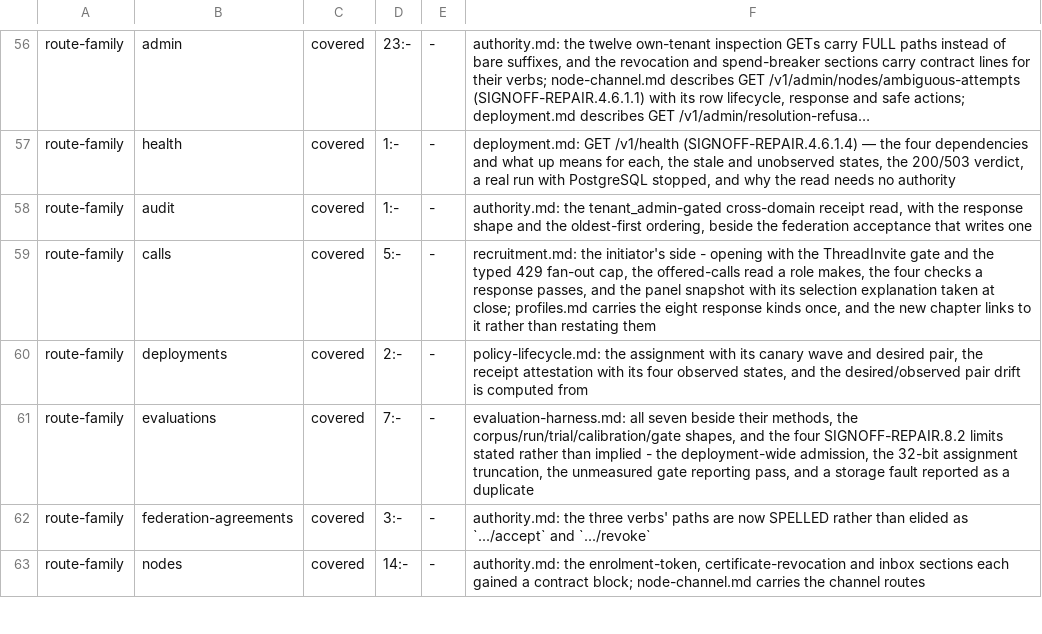
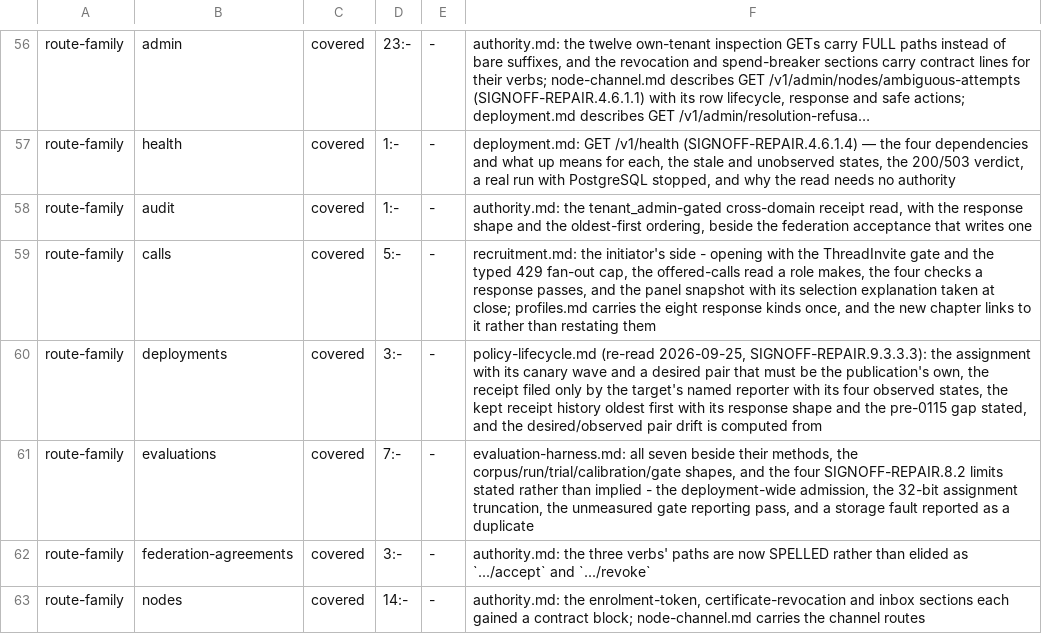
Before and after one commit to rdje/reasonbraid, a TSV file: .doctrine/book_surface_verdicts.tsv, drawn as a sheet; only a part is shown, gaps mark what is left out; long unchanged cells end in ….

Commit message:
REASONBRAID-REPAIR-0527 (leaf SIGNOFF-REPAIR.9.3.3.3): every receipt is kept, and the pair is always the latest
A deployment receipt overwrote the assignment's observed pair in place,
outside any transaction, so each one destroyed the one before it and
nothing recorded who filed which. Observed red first live: a second receipt
was accepted and nothing could return the first.

migrations/0115 keeps each receipt as a row naming its reporter and the
database's time, with a trigger that refuses any rewrite. The row carries
its publication's tenant, copied from the parent when written, so the table
joins no site-global population and its read has its own predicate.
record_receipt is now one transaction under a lock on the assignment: the
row is inserted and the pair set together, so they cannot disagree and
"latest" is the commit order. GET /v1/deployments/{target}/{publication}/receipts
returns the history oldest first to the owning tenant. The unbound
load_assignment read is retired, and store errors in the new code classify
as the server's 500 or the caller's unrepresentable input.

Falsification found the first ordering control blind: without the lock the
receipt queued on its insert's foreign-key check, not on a statement naming
the assignment, so the control's watch never saw it. The watch now covers
both tables and the lock mutant fails on the ordering assertion itself.
Thirteen of thirteen viable mutants are caught on the final code.

```diff
--- a/.doctrine/book_surface_verdicts.tsv
+++ b/.doctrine/book_surface_verdicts.tsv
@@ -59,3 +59,3 @@ route-family	audit	covered	1:-	-	authority.md: the tenant_admin-gated cross-doma
 route-family	calls	covered	5:-	-	recruitment.md: the initiator's side - opening with the ThreadInvite gate and the typed 429 fan-out cap, the offered-calls read a role makes, the four checks a response passes, and the panel snapshot with its selection explanation taken at close; profiles.md carries the eight response kinds once, and the new chapter links to it rather than restating them
-route-family	deployments	covered	2:-	-	policy-lifecycle.md: the assignment with its canary wave and desired pair, the receipt attestation with its four observed states, and the desired/observed pair drift is computed from
+route-family	deployments	covered	3:-	-	policy-lifecycle.md (re-read 2026-09-25, SIGNOFF-REPAIR.9.3.3.3): the assignment with its canary wave and a desired pair that must be the publication's own, the receipt filed only by the target's named reporter with its four observed states, the kept receipt history oldest first with its response shape and the pre-0115 gap stated, and the desired/observed pair drift is computed from
 route-family	evaluations	covered	7:-	-	evaluation-harness.md: all seven beside their methods, the corpus/run/trial/calibration/gate shapes, and the four SIGNOFF-REPAIR.8.2 limits stated rather than implied - the deployment-wide admission, the 32-bit assignment truncation, the unmeasured gate reporting pass, and a storage fault reported as a duplicate
```
Also changed, not shown: .doctrine/registry_read_reach_baseline.tsv, 16 other files.
